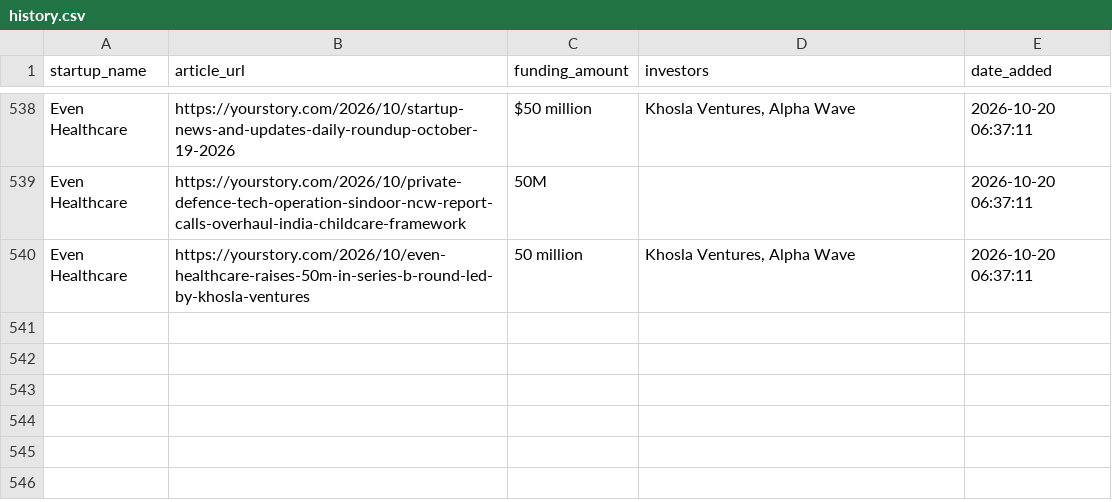
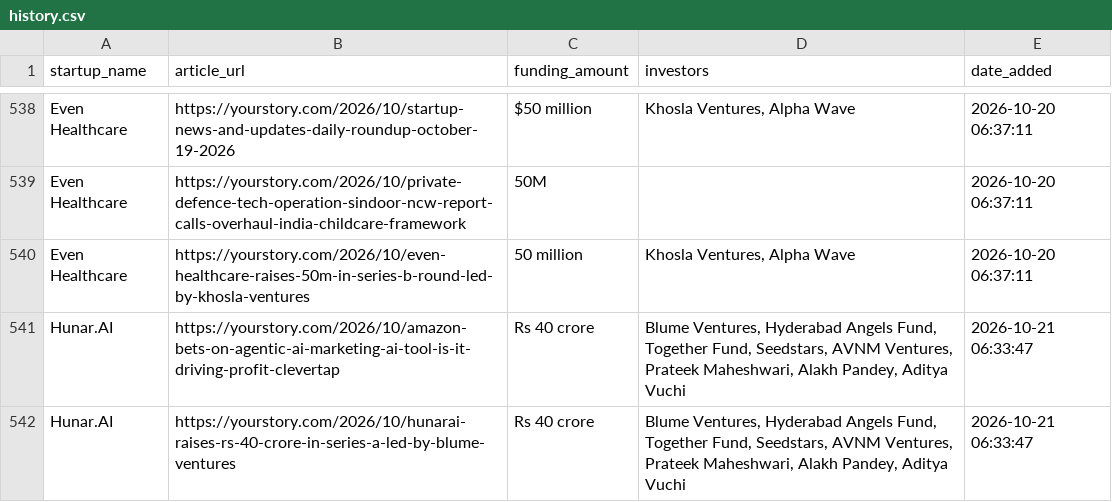
Before and after one commit to PRABAKAR05/startup-intelligence-agent, a CSV file: data/history.csv, drawn as a sheet; only a part is shown, gaps mark what is left out; the diff names each change by its address in the sheet, - before the commit and + after, or states it on an @@ line.

```diff
--- a/data/history.csv
+++ b/data/history.csv
+row 541: Hunar.AI | https://yourstory.com/2026/10/amazon-bets-on-agentic-ai-marketing-ai-tool-is-it-driving-profit-clevertap | Rs 40 crore | Blume Ventures, Hyderabad Angels Fund, Together Fund, Seedstars, AVNM Ventures, Prateek Maheshwari, Alakh Pandey, Aditya Vuchi | 2026-10-21 06:33:47
+row 542: Hunar.AI | https://yourstory.com/2026/10/hunarai-raises-rs-40-crore-in-series-a-led-by-blume-ventures | Rs 40 crore | Blume Ventures, Hyderabad Angels Fund, Together Fund, Seedstars, AVNM Ventures, Prateek Maheshwari, Alakh Pandey, Aditya Vuchi | 2026-10-21 06:33:47
```
